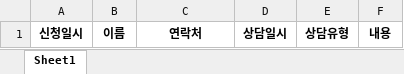
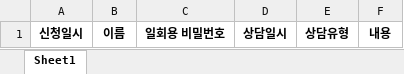
Before and after one commit to marine8408/Archi, an Excel workbook: logs/counsel_log.xlsx, sheet Sheet1, drawn as a sheet; values as stored, in another font and other column widths than the file's, no borders; the diff names each change by its address in the sheet, - before the commit and + after, or states it on an @@ line.

```diff
--- a/logs/counsel_log.xlsx (sheet Sheet1)
+++ b/logs/counsel_log.xlsx (sheet Sheet1)
-C1: 연락처
+C1: 일회용 비밀번호
```
Also changed, not shown: 2 other files.
